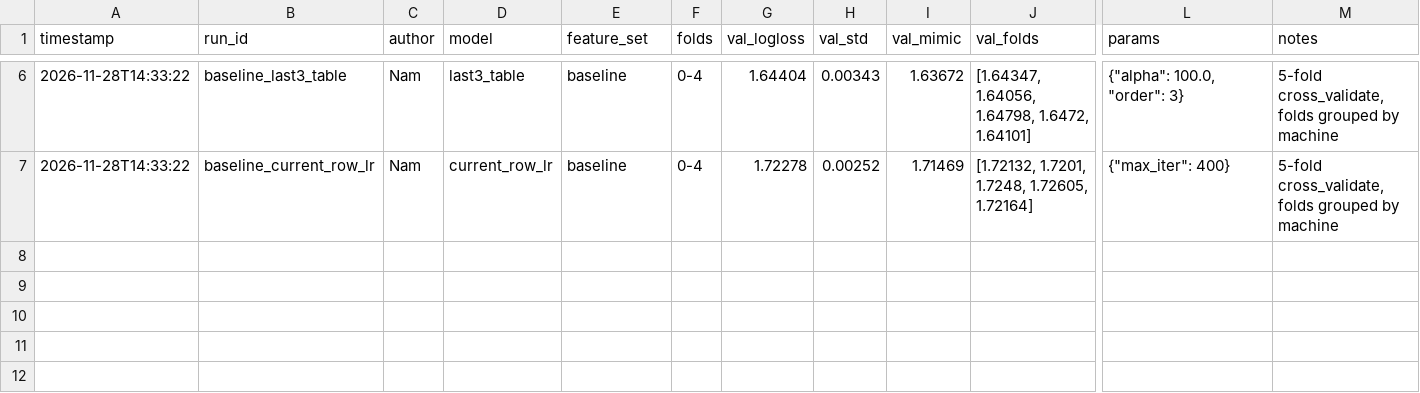
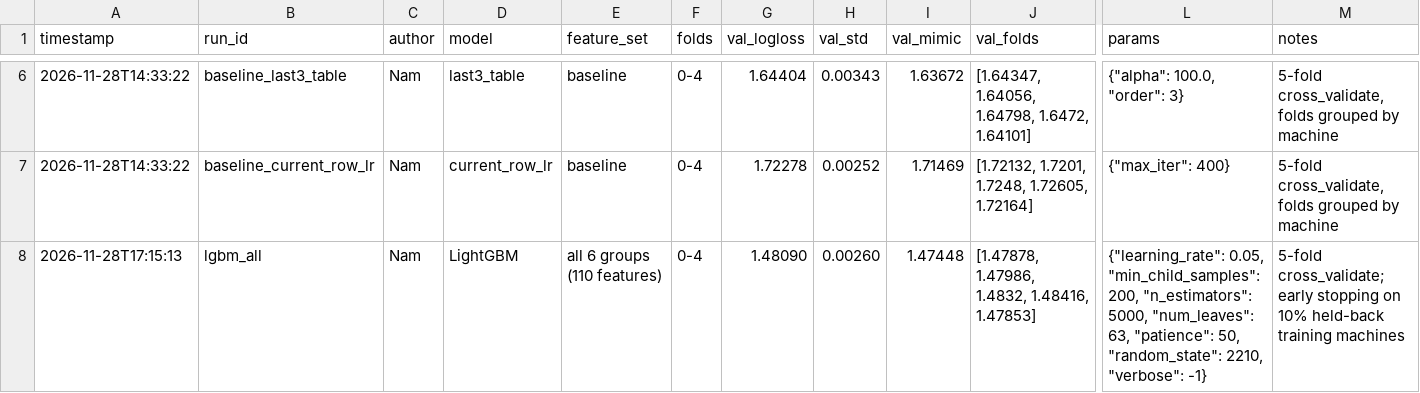
Before and after one commit to duongnc000/eventflow, a CSV file: experiments/results.csv, drawn as a sheet; only a part is shown, gaps mark what is left out; rows hold the shown columns only; the diff names each change by its address in the sheet, - before the commit and + after, or states it on an @@ line.

Commit message:
Add LightGBM on all 6 feature groups: tuned on fold 0, 5-fold logloss 1.4809

```diff
--- a/experiments/results.csv
+++ b/experiments/results.csv
+row 8: 2026-11-28T17:15:13 | lgbm_all | Nam | LightGBM | all 6 groups (110 features) | 0-4 | 1.48090 | 0.00260 | 1.47448 | [1.47878, 1.47986, 1.4832, 1.48416, 1.47853] | {"learning_rate": 0.05, "min_child_samples": 200, "n_estimators": 5000, "num_leaves": 63, "patience": 50, "random_state": 2210, "verbose": -1} | 5-fold cross_validate; early stopping on 10% held-back training machines
```
Also changed, not shown: 2 other files.
